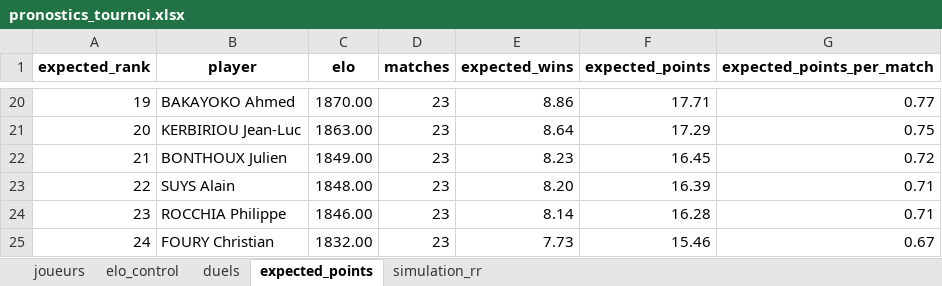
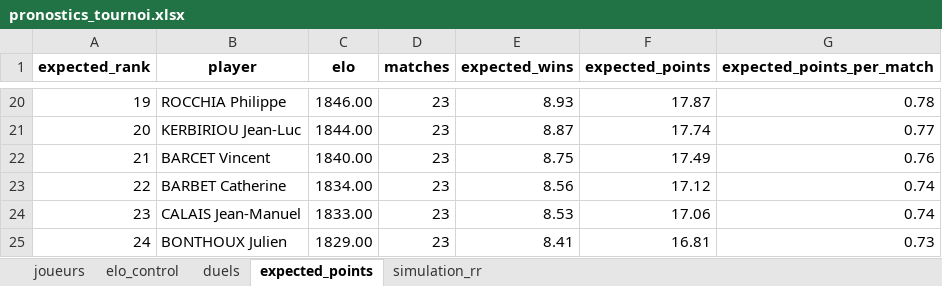
Before and after one commit to ManuLaCastagne/pronostics_dcdl, an Excel workbook: outputs/excel/pronostics_tournoi.xlsx, sheet expected_points, drawn as a sheet; only a part is shown, gaps mark what is left out; values as stored, in another font and other column widths than the file's, no borders; the diff covers the shown part only; the diff names each change by its address in the sheet, - before the commit and + after, or states it on an @@ line.

```diff
--- a/outputs/excel/pronostics_tournoi.xlsx (sheet expected_points)
+++ b/outputs/excel/pronostics_tournoi.xlsx (sheet expected_points)
-B20 (player): BAKAYOKO Ahmed
+B20 (player): ROCCHIA Philippe
-C20 (elo): 1870.00
+C20 (elo): 1846.00
-E20 (expected_wins): 8.86
+E20 (expected_wins): 8.93
-F20 (expected_points): 17.71
+F20 (expected_points): 17.87
-G20 (expected_points_per_match): 0.77
+G20 (expected_points_per_match): 0.78
-C21 (elo): 1863.00
+C21 (elo): 1844.00
-E21 (expected_wins): 8.64
+E21 (expected_wins): 8.87
-F21 (expected_points): 17.29
+F21 (expected_points): 17.74
-G21 (expected_points_per_match): 0.75
+G21 (expected_points_per_match): 0.77
-B22 (player): BONTHOUX Julien
+B22 (player): BARCET Vincent
-C22 (elo): 1849.00
+C22 (elo): 1840.00
-E22 (expected_wins): 8.23
+E22 (expected_wins): 8.75
-F22 (expected_points): 16.45
+F22 (expected_points): 17.49
-G22 (expected_points_per_match): 0.72
+G22 (expected_points_per_match): 0.76
-B23 (player): SUYS Alain
+B23 (player): BARBET Catherine
-C23 (elo): 1848.00
+C23 (elo): 1834.00
-E23 (expected_wins): 8.20
+E23 (expected_wins): 8.56
-F23 (expected_points): 16.39
+F23 (expected_points): 17.12
-G23:G24 (expected_points_per_match): 0.71
+G23:G24 (expected_points_per_match): 0.74
-B24 (player): ROCCHIA Philippe
+B24 (player): CALAIS Jean-Manuel
-C24 (elo): 1846.00
+C24 (elo): 1833.00
-E24 (expected_wins): 8.14
+E24 (expected_wins): 8.53
-F24 (expected_points): 16.28
+F24 (expected_points): 17.06
-B25 (player): FOURY Christian
+B25 (player): BONTHOUX Julien
-C25 (elo): 1832.00
+C25 (elo): 1829.00
-E25 (expected_wins): 7.73
+E25 (expected_wins): 8.41
-F25 (expected_points): 15.46
+F25 (expected_points): 16.81
-G25 (expected_points_per_match): 0.67
+G25 (expected_points_per_match): 0.73
```
Also changed, not shown: 88 edited cells elsewhere in this sheet, sheet simulation_rr, sheet duels, sheet elo_control, sheet joueurs, outputs/excel/bracket_pronostics.xlsx, 12 other files.
